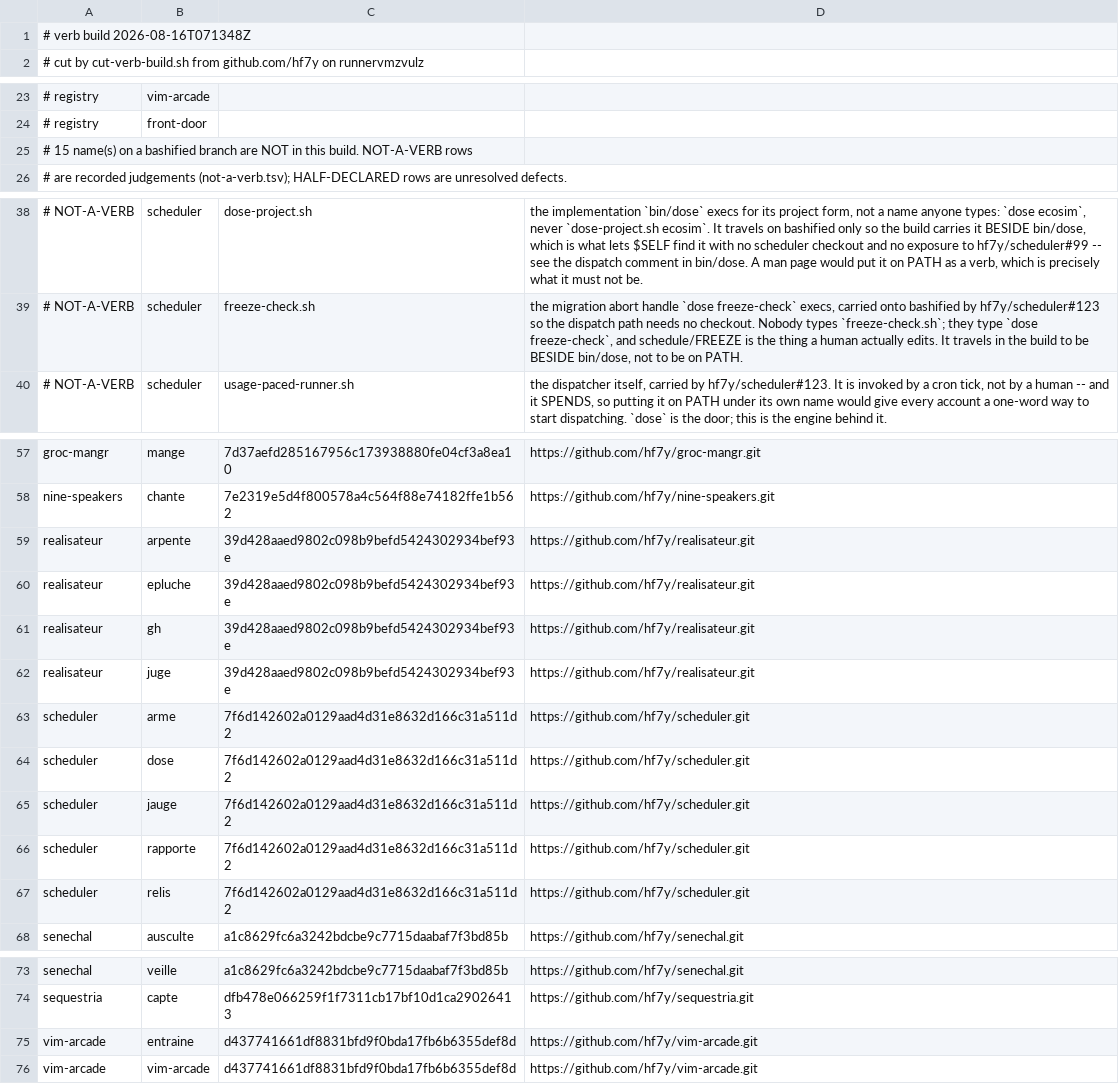
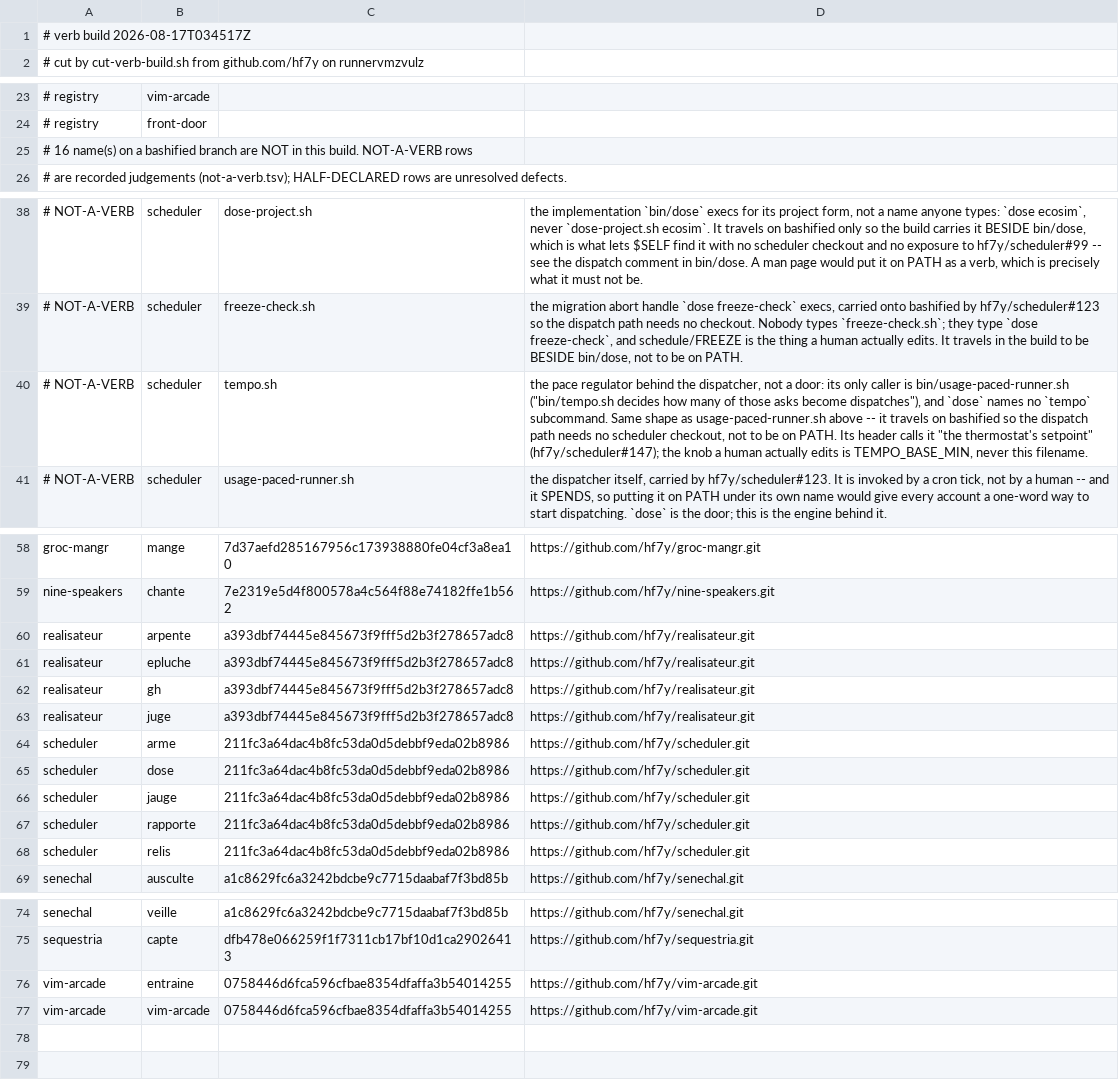
Before and after one commit to hf7y/verbs, a TSV file: manifest.tsv, drawn as a sheet; only a part is shown, gaps mark what is left out.

Commit message:
verb build 2026-08-17T034517Z: 34 verb(s)

```diff
--- a/manifest.tsv
+++ b/manifest.tsv
@@ -1,2 +1,2 @@
-# verb build 2026-08-16T071348Z
+# verb build 2026-08-17T034517Z
 # cut by cut-verb-build.sh from github.com/hf7y on runnervmzvulz
@@ -24,3 +24,3 @@
 # registry	front-door
-# 15 name(s) on a bashified branch are NOT in this build. NOT-A-VERB rows
+# 16 name(s) on a bashified branch are NOT in this build. NOT-A-VERB rows
 # are recorded judgements (not-a-verb.tsv); HALF-DECLARED rows are unresolved defects.
@@ -39,2 +39,3 @@
 # NOT-A-VERB	scheduler	freeze-check.sh	the migration abort handle `dose freeze-check` execs, carried onto bashified by hf7y/scheduler#123 so the dispatch path needs no checkout. Nobody types `freeze-check.sh`; they type `dose freeze-check`, and schedule/FREEZE is the thing a human actually edits. It travels in the build to be BESIDE bin/dose, not to be on PATH.
+# NOT-A-VERB	scheduler	tempo.sh	the pace regulator behind the dispatcher, not a door: its only caller is bin/usage-paced-runner.sh ("bin/tempo.sh decides how many of those asks become dispatches"), and `dose` names no `tempo` subcommand. Same shape as usage-paced-runner.sh above -- it travels on bashified so the dispatch path needs no scheduler checkout, not to be on PATH. Its header calls it "the thermostat's setpoint" (hf7y/scheduler#147); the knob a human actually edits is TEMPO_BASE_MIN, never this filename.
 # NOT-A-VERB	scheduler	usage-paced-runner.sh	the dispatcher itself, carried by hf7y/scheduler#123. It is invoked by a cron tick, not by a human -- and it SPENDS, so putting it on PATH under its own name would give every account a one-word way to start dispatching. `dose` is the door; this is the engine behind it.
@@ -58,11 +59,11 @@ groc-mangr	mange	7d37aefd285167956c173938880fe04cf3a8ea10	https://github.com/hf7
 nine-speakers	chante	7e2319e5d4f800578a4c564f88e74182ffe1b562	https://github.com/hf7y/nine-speakers.git
-realisateur	arpente	39d428aaed9802c098b9befd5424302934bef93e	https://github.com/hf7y/realisateur.git
-realisateur	epluche	39d428aaed9802c098b9befd5424302934bef93e	https://github.com/hf7y/realisateur.git
-realisateur	gh	39d428aaed9802c098b9befd5424302934bef93e	https://github.com/hf7y/realisateur.git
-realisateur	juge	39d428aaed9802c098b9befd5424302934bef93e	https://github.com/hf7y/realisateur.git
-scheduler	arme	7f6d142602a0129aad4d31e8632d166c31a511d2	https://github.com/hf7y/scheduler.git
-scheduler	dose	7f6d142602a0129aad4d31e8632d166c31a511d2	https://github.com/hf7y/scheduler.git
-scheduler	jauge	7f6d142602a0129aad4d31e8632d166c31a511d2	https://github.com/hf7y/scheduler.git
-scheduler	rapporte	7f6d142602a0129aad4d31e8632d166c31a511d2	https://github.com/hf7y/scheduler.git
-scheduler	relis	7f6d142602a0129aad4d31e8632d166c31a511d2	https://github.com/hf7y/scheduler.git
+realisateur	arpente	a393dbf74445e845673f9fff5d2b3f278657adc8	https://github.com/hf7y/realisateur.git
+realisateur	epluche	a393dbf74445e845673f9fff5d2b3f278657adc8	https://github.com/hf7y/realisateur.git
+realisateur	gh	a393dbf74445e845673f9fff5d2b3f278657adc8	https://github.com/hf7y/realisateur.git
+realisateur	juge	a393dbf74445e845673f9fff5d2b3f278657adc8	https://github.com/hf7y/realisateur.git
+scheduler	arme	211fc3a64dac4b8fc53da0d5debbf9eda02b8986	https://github.com/hf7y/scheduler.git
+scheduler	dose	211fc3a64dac4b8fc53da0d5debbf9eda02b8986	https://github.com/hf7y/scheduler.git
+scheduler	jauge	211fc3a64dac4b8fc53da0d5debbf9eda02b8986	https://github.com/hf7y/scheduler.git
+scheduler	rapporte	211fc3a64dac4b8fc53da0d5debbf9eda02b8986	https://github.com/hf7y/scheduler.git
+scheduler	relis	211fc3a64dac4b8fc53da0d5debbf9eda02b8986	https://github.com/hf7y/scheduler.git
 senechal	ausculte	a1c8629fc6a3242bdcbe9c7715daabaf7f3bd85b	https://github.com/hf7y/senechal.git
@@ -74,3 +75,3 @@ senechal	veille	a1c8629fc6a3242bdcbe9c7715daabaf7f3bd85b	https://github.com/hf7y
 sequestria	capte	dfb478e066259f1f7311cb17bf10d1ca29026413	https://github.com/hf7y/sequestria.git
-vim-arcade	entraine	d437741661df8831bfd9f0bda17fb6b6355def8d	https://github.com/hf7y/vim-arcade.git
-vim-arcade	vim-arcade	d437741661df8831bfd9f0bda17fb6b6355def8d	https://github.com/hf7y/vim-arcade.git
+vim-arcade	entraine	0758446d6fca596cfbae8354dfaffa3b54014255	https://github.com/hf7y/vim-arcade.git
+vim-arcade	vim-arcade	0758446d6fca596cfbae8354dfaffa3b54014255	https://github.com/hf7y/vim-arcade.git
```
Also changed, not shown: 8 other files.
